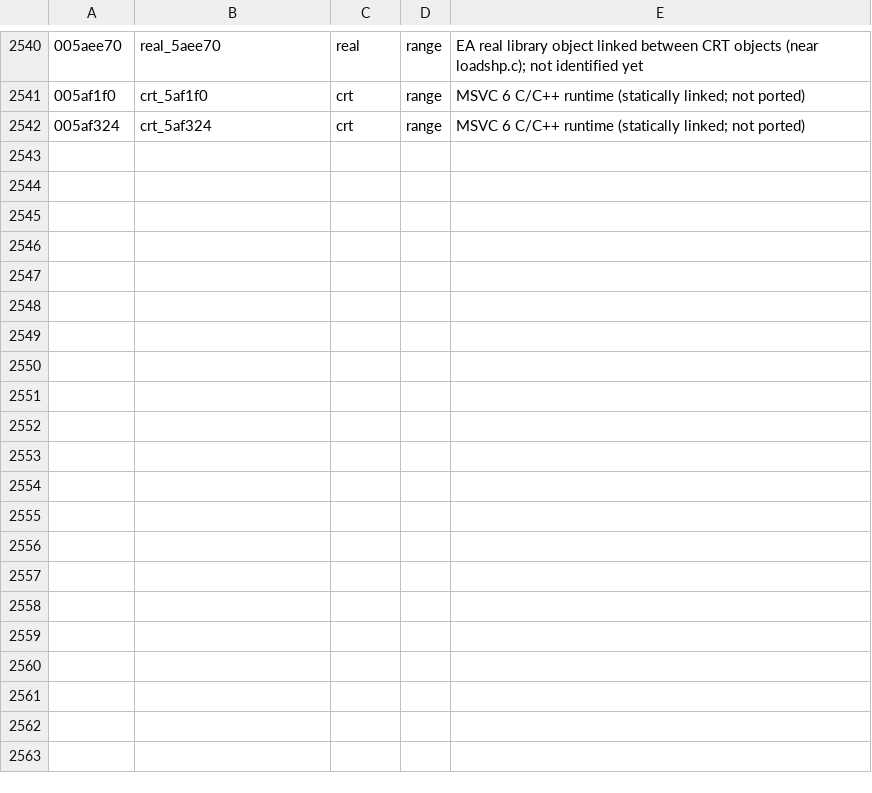
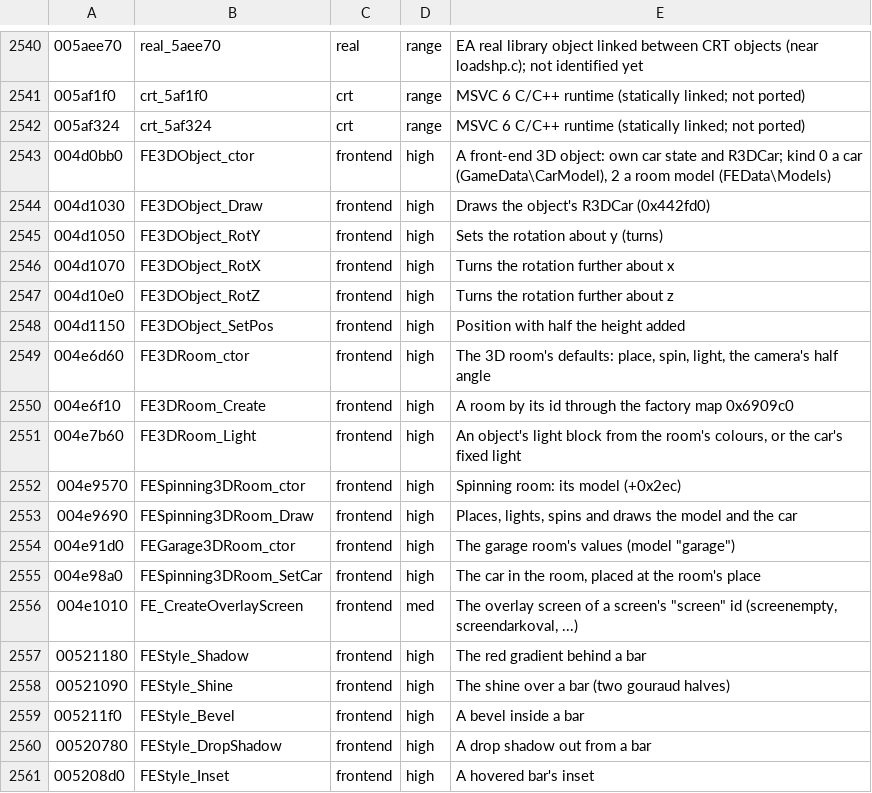
Before and after one commit to emdzej/opennfspu, a TSV file: tools/ghidra/names.tsv, drawn as a sheet; only a part is shown, gaps mark what is left out.

```diff
--- a/tools/ghidra/names.tsv
+++ b/tools/ghidra/names.tsv
@@ -2542 +2542,20 @@
 005af324	crt_5af324	crt	range	MSVC 6 C/C++ runtime (statically linked; not ported)
+004d0bb0	FE3DObject_ctor	frontend	high	A front-end 3D object: own car state and R3DCar; kind 0 a car (GameData\CarModel), 2 a room model (FEData\Models)
+004d1030	FE3DObject_Draw	frontend	high	Draws the object's R3DCar (0x442fd0)
+004d1050	FE3DObject_RotY	frontend	high	Sets the rotation about y (turns)
+004d1070	FE3DObject_RotX	frontend	high	Turns the rotation further about x
+004d10e0	FE3DObject_RotZ	frontend	high	Turns the rotation further about z
+004d1150	FE3DObject_SetPos	frontend	high	Position with half the height added
+004e6d60	FE3DRoom_ctor	frontend	high	The 3D room's defaults: place, spin, light, the camera's half angle
+004e6f10	FE3DRoom_Create	frontend	high	A room by its id through the factory map 0x6909c0
+004e7b60	FE3DRoom_Light	frontend	high	An object's light block from the room's colours, or the car's fixed light
+004e9570	FESpinning3DRoom_ctor	frontend	high	Spinning room: its model (+0x2ec)
+004e9690	FESpinning3DRoom_Draw	frontend	high	Places, lights, spins and draws the model and the car
+004e91d0	FEGarage3DRoom_ctor	frontend	high	The garage room's values (model "garage")
+004e98a0	FESpinning3DRoom_SetCar	frontend	high	The car in the room, placed at the room's place
+004e1010	FE_CreateOverlayScreen	frontend	med	The overlay screen of a screen's "screen" id (screenempty, screendarkoval, ...)
+00521180	FEStyle_Shadow	frontend	high	The red gradient behind a bar
+00521090	FEStyle_Shine	frontend	high	The shine over a bar (two gouraud halves)
+005211f0	FEStyle_Bevel	frontend	high	A bevel inside a bar
+00520780	FEStyle_DropShadow	frontend	high	A drop shadow out from a bar
+005208d0	FEStyle_Inset	frontend	high	A hovered bar's inset
```
Also changed, not shown: 11 other files.
